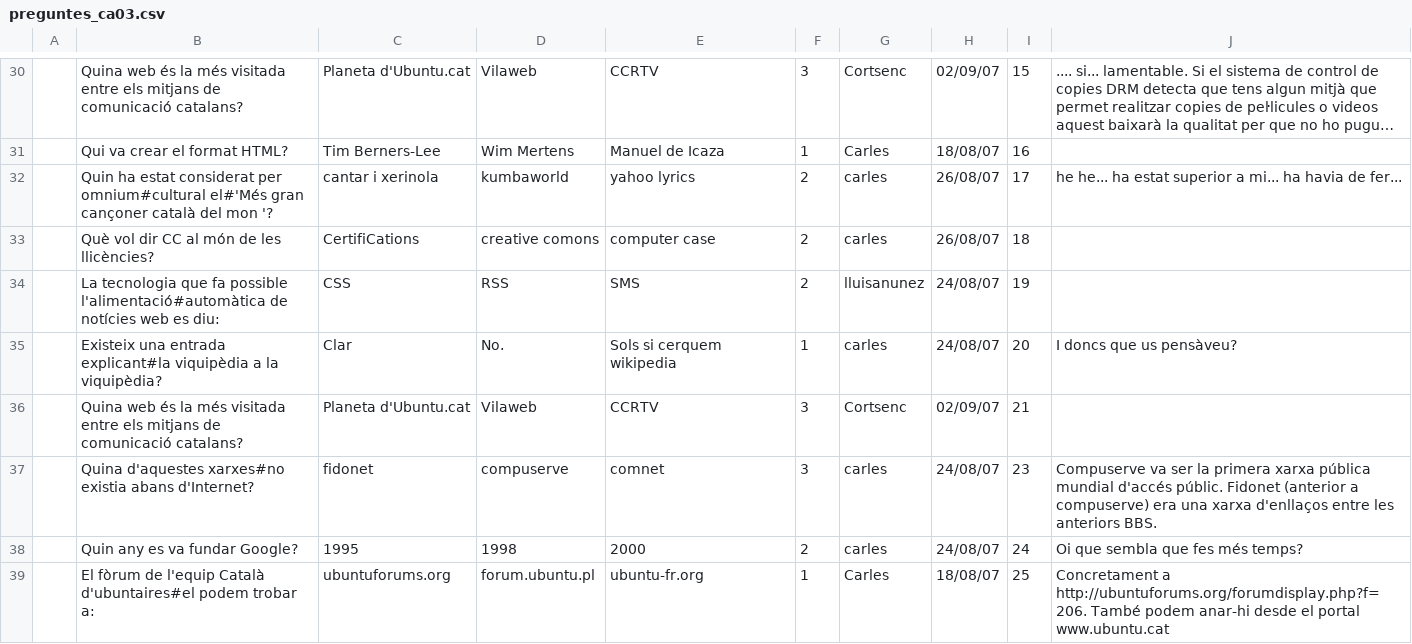
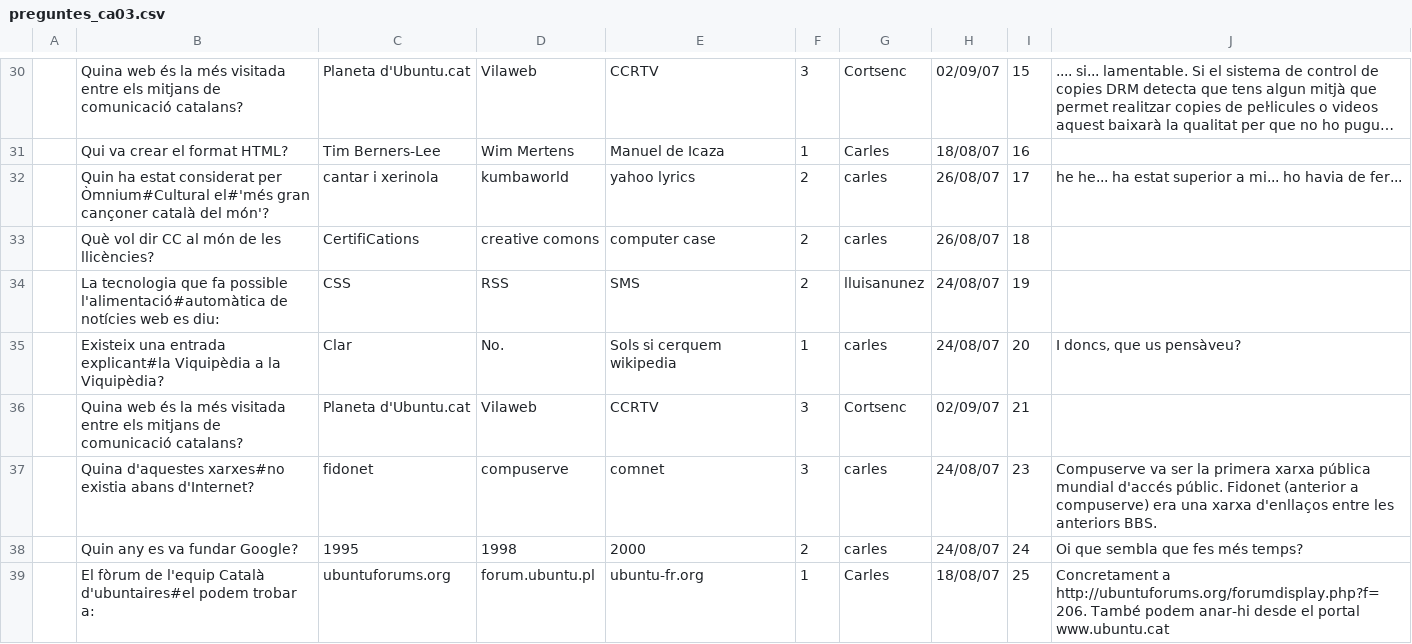
Before and after one commit to freevial/freevial, a CSV file: questions_db/preguntes_ca03.csv, drawn as a sheet; only a part is shown, gaps mark what is left out; long unchanged cells end in …; the diff covers the shown part only.

```diff
--- a/questions_db/preguntes_ca03.csv
+++ b/questions_db/preguntes_ca03.csv
@@ -31,6 +31,6 @@
 ,"Qui va crear el format HTML?","Tim Berners-Lee","Wim Mertens","Manuel de Icaza",1,"Carles",18/08/07,16,
-,"Quin ha estat considerat per omnium#cultural el#'Més gran cançoner català del mon '?","cantar i xerinola","kumbaworld","yahoo lyrics",2,"carles",26/08/07,17,"he he... ha estat superior a mi... ha havia de fer..."
+,"Quin ha estat considerat per Òmnium#Cultural el#'més gran cançoner català del món'?","cantar i xerinola","kumbaworld","yahoo lyrics",2,"carles",26/08/07,17,"he he... ha estat superior a mi... ho havia de fer..."
 ,"Què vol dir CC al món de les llicències?","CertifiCations","creative comons","computer case",2,"carles",26/08/07,18,
 ,"La tecnologia que fa possible l'alimentació#automàtica de notícies web es diu:","CSS","RSS","SMS",2,"lluisanunez",24/08/07,19,
-,"Existeix una entrada explicant#la viquipèdia a la viquipèdia?","Clar","No.","Sols si cerquem wikipedia",1,"carles",24/08/07,20,"I doncs que us pensàveu?"
+,"Existeix una entrada explicant#la Viquipèdia a la Viquipèdia?","Clar","No.","Sols si cerquem wikipedia",1,"carles",24/08/07,20,"I doncs, que us pensàveu?"
 ,"Quina web és la més visitada entre els mitjans de comunicació catalans?","Planeta d'Ubuntu.cat","Vilaweb","CCRTV",3,"Cortsenc",02/09/07,21,
```
Also changed, not shown: 2 added rows, 2 removed rows and 8 edited cells elsewhere in this file, questions_db/preguntes_ca01.csv, questions_db/preguntes_ca02.csv, 2 other files.
